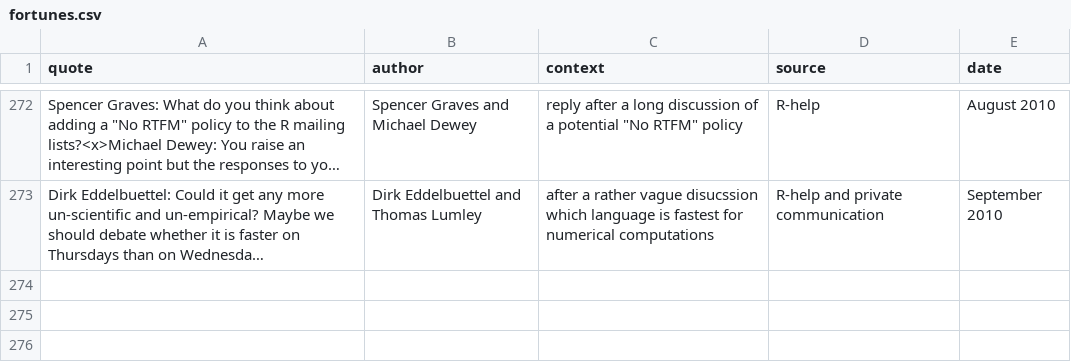
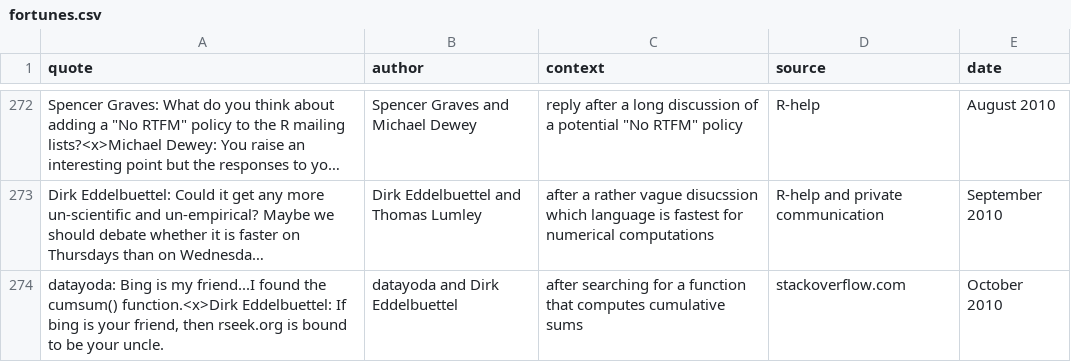
Before and after one commit to rforge/fortunes, a CSV file: pkg/inst/fortunes/fortunes.csv, drawn as a sheet; only a part is shown, gaps mark what is left out; long unchanged cells end in …; the diff names each change by its address in the sheet, - before the commit and + after, or states it on an @@ line.

Commit message:
git-svn-id: svn://svn.r-forge.r-project.org/svnroot/fortunes@303 edb9625f-4e0d-4859-8d74-9fd3b1da38cb

```diff
--- a/pkg/inst/fortunes/fortunes.csv
+++ b/pkg/inst/fortunes/fortunes.csv
+row 274: datayoda: Bing is my friend...I found the cumsum() function.<x>Dirk Eddelbuettel: If bing is your friend, then rseek.org is bound to be your uncle. | datayoda and Dirk Eddelbuettel | after searching for a function that computes cumulative sums | stackoverflow.com | October 2010
```
